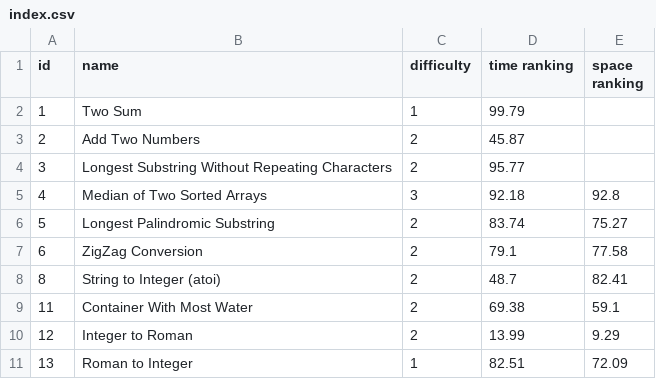
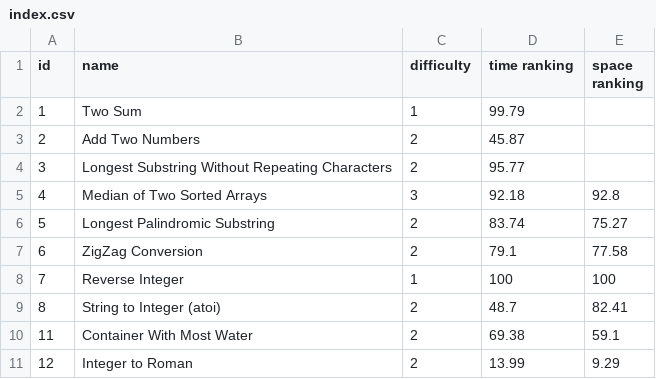
Before and after one commit to LouYu2015/leetcode, a CSV file: index.csv, drawn as a sheet; only a part is shown; the shorter side is filled out with more unchanged rows; the diff names each change by its address in the sheet, - before the commit and + after, or states it on an @@ line.

Commit message:
Reverse Integer(AC)

```diff
--- a/index.csv
+++ b/index.csv
+row 8: 7 | Reverse Integer | 1 | 100 | 100
```
Also changed, not shown: 1 other file.
